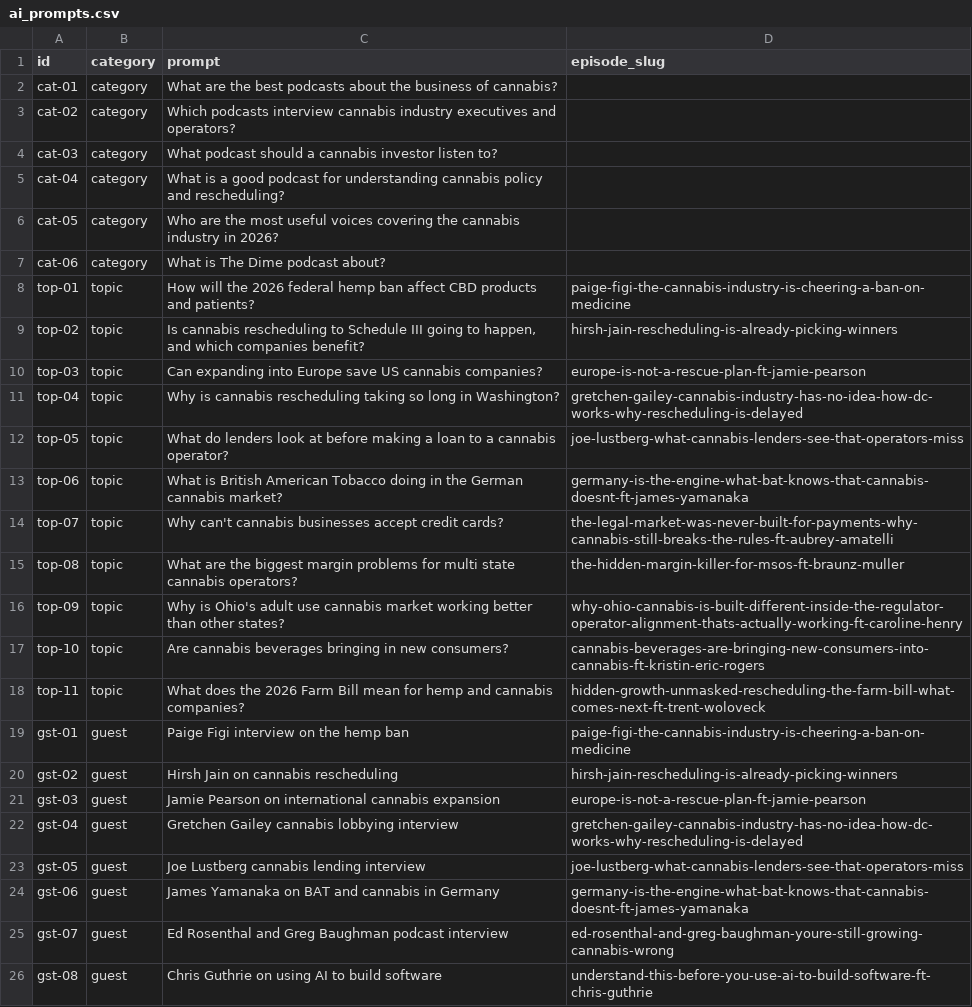
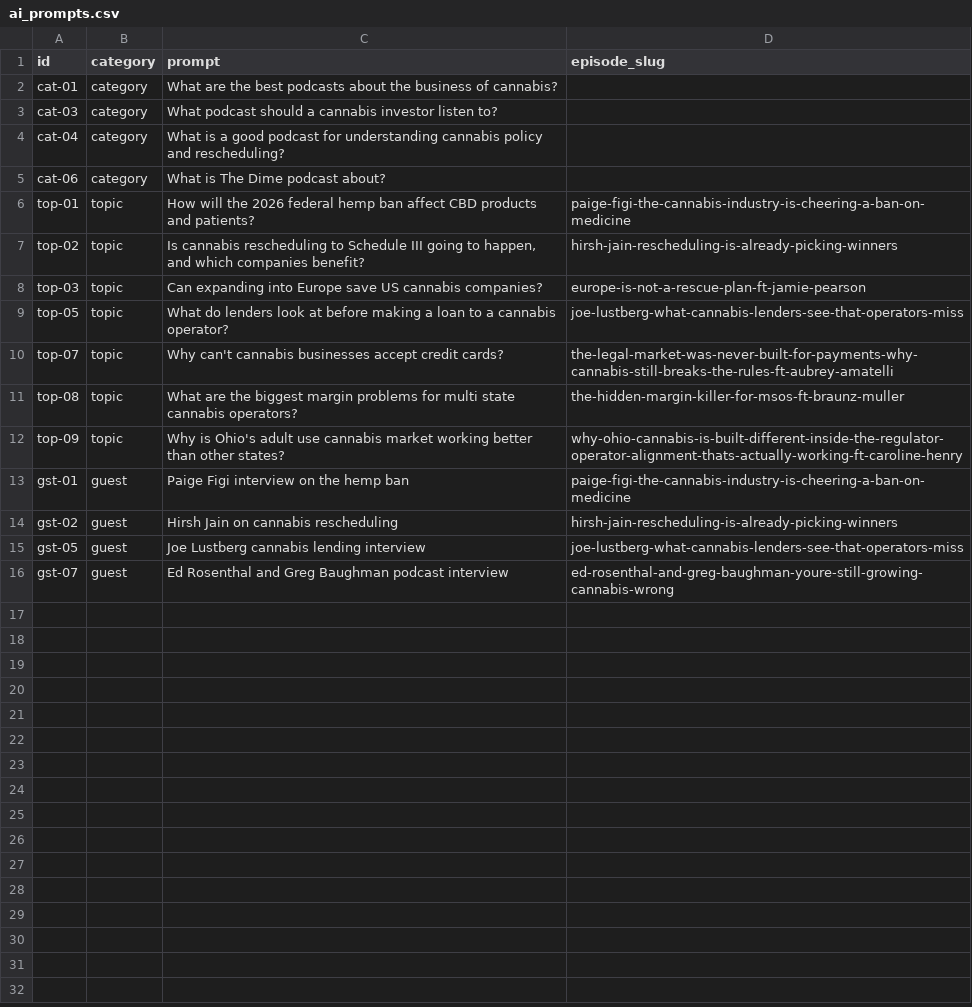
Before and after one commit to 8thRev/The-Dime-Podcast-, a CSV file: data/ai_prompts.csv, drawn as a sheet; the diff names each change by its address in the sheet, - before the commit and + after, or states it on an @@ line.

```diff
--- a/data/ai_prompts.csv
+++ b/data/ai_prompts.csv
-row 3: cat-02 | category | Which podcasts interview cannabis industry executives and operators?
-row 6: cat-05 | category | Who are the most useful voices covering the cannabis industry in 2026?
-row 11: top-04 | topic | Why is cannabis rescheduling taking so long in Washington? | gretchen-gailey-cannabis-industry-has-no-idea-how-dc-works-why-rescheduling-is-delayed
-row 13: top-06 | topic | What is British American Tobacco doing in the German cannabis market? | germany-is-the-engine-what-bat-knows-that-cannabis-doesnt-ft-james-yamanaka
-row 17: top-10 | topic | Are cannabis beverages bringing in new consumers? | cannabis-beverages-are-bringing-new-consumers-into-cannabis-ft-kristin-eric-rogers
-row 18: top-11 | topic | What does the 2026 Farm Bill mean for hemp and cannabis companies? | hidden-growth-unmasked-rescheduling-the-farm-bill-what-comes-next-ft-trent-woloveck
-row 21: gst-03 | guest | Jamie Pearson on international cannabis expansion | europe-is-not-a-rescue-plan-ft-jamie-pearson
-row 22: gst-04 | guest | Gretchen Gailey cannabis lobbying interview | gretchen-gailey-cannabis-industry-has-no-idea-how-dc-works-why-rescheduling-is-delayed
-row 24: gst-06 | guest | James Yamanaka on BAT and cannabis in Germany | germany-is-the-engine-what-bat-knows-that-cannabis-doesnt-ft-james-yamanaka
-row 26: gst-08 | guest | Chris Guthrie on using AI to build software | understand-this-before-you-use-ai-to-build-software-ft-chris-guthrie
```
Also changed, not shown: 8 other files.
